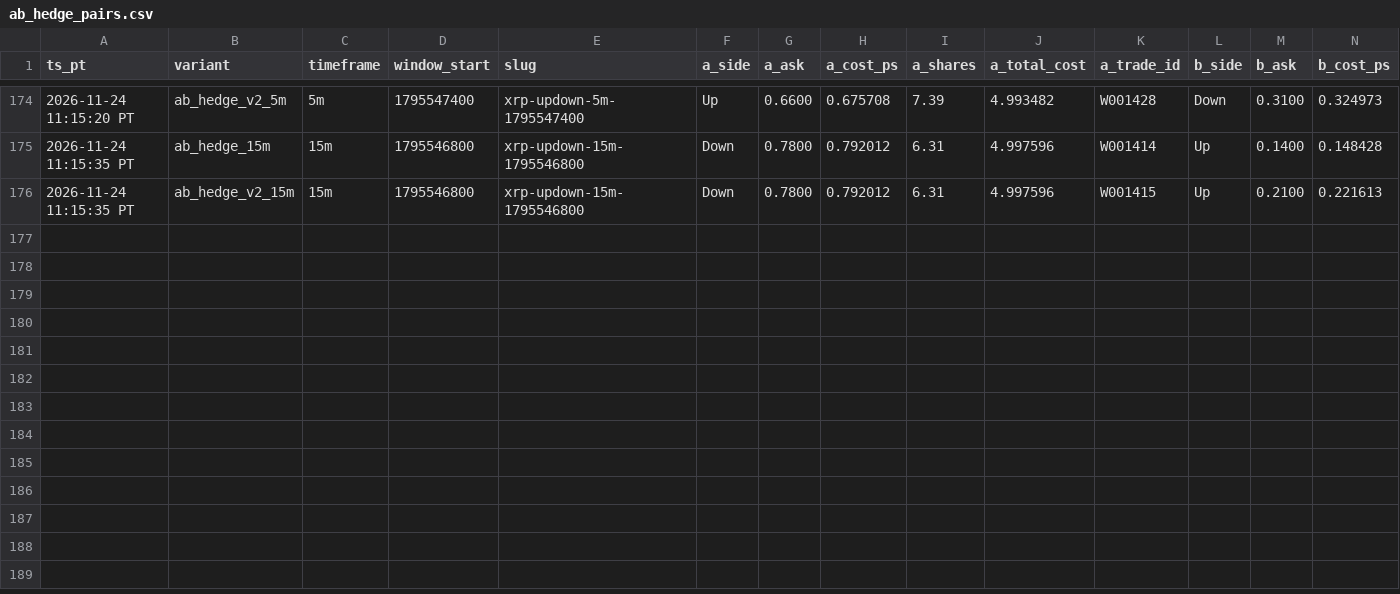
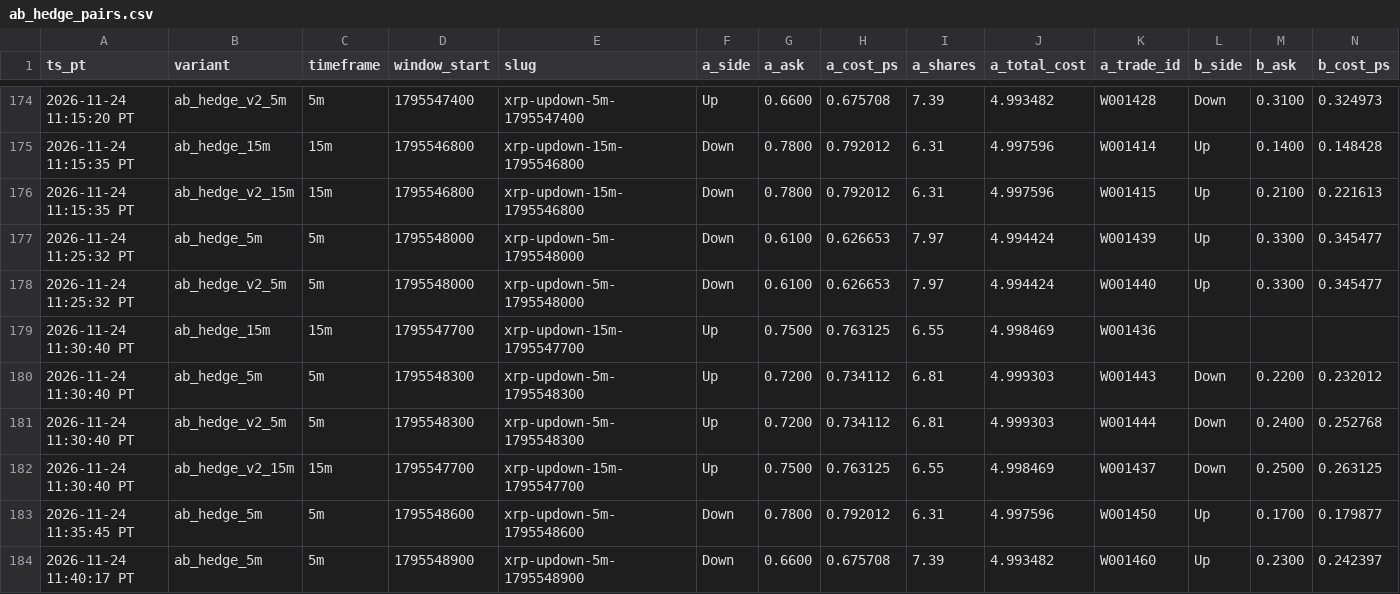
Before and after one commit to michaeldeuchar-dotcom/xrp-paper-bot, a CSV file: data/week2/ab_hedge_pairs.csv, drawn as a sheet; only a part is shown, gaps mark what is left out; rows hold the shown columns only; the diff names each change by its address in the sheet, - before the commit and + after, or states it on an @@ line.

```diff
--- a/data/week2/ab_hedge_pairs.csv
+++ b/data/week2/ab_hedge_pairs.csv
+row 177: 2026-11-24 11:25:32 PT | ab_hedge_5m | 5m | 1795548000 | xrp-updown-5m-1795548000 | Down | 0.6100 | 0.626653 | 7.97 | 4.994424 | W001439 | Up | 0.3300 | 0.345477
+row 178: 2026-11-24 11:25:32 PT | ab_hedge_v2_5m | 5m | 1795548000 | xrp-updown-5m-1795548000 | Down | 0.6100 | 0.626653 | 7.97 | 4.994424 | W001440 | Up | 0.3300 | 0.345477
+row 179: 2026-11-24 11:30:40 PT | ab_hedge_15m | 15m | 1795547700 | xrp-updown-15m-1795547700 | Up | 0.7500 | 0.763125 | 6.55 | 4.998469 | W001436
+row 180: 2026-11-24 11:30:40 PT | ab_hedge_5m | 5m | 1795548300 | xrp-updown-5m-1795548300 | Up | 0.7200 | 0.734112 | 6.81 | 4.999303 | W001443 | Down | 0.2200 | 0.232012
+row 181: 2026-11-24 11:30:40 PT | ab_hedge_v2_5m | 5m | 1795548300 | xrp-updown-5m-1795548300 | Up | 0.7200 | 0.734112 | 6.81 | 4.999303 | W001444 | Down | 0.2400 | 0.252768
+row 182: 2026-11-24 11:30:40 PT | ab_hedge_v2_15m | 15m | 1795547700 | xrp-updown-15m-1795547700 | Up | 0.7500 | 0.763125 | 6.55 | 4.998469 | W001437 | Down | 0.2500 | 0.263125
+row 183: 2026-11-24 11:35:45 PT | ab_hedge_5m | 5m | 1795548600 | xrp-updown-5m-1795548600 | Down | 0.7800 | 0.792012 | 6.31 | 4.997596 | W001450 | Up | 0.1700 | 0.179877
+row 184: 2026-11-24 11:40:17 PT | ab_hedge_5m | 5m | 1795548900 | xrp-updown-5m-1795548900 | Down | 0.6600 | 0.675708 | 7.39 | 4.993482 | W001460 | Up | 0.2300 | 0.242397
```
Also changed, not shown: data/week2/trades_ab_hedge_15m.csv, data/week2/trades_ab_hedge_5m.csv, 15 other files.
